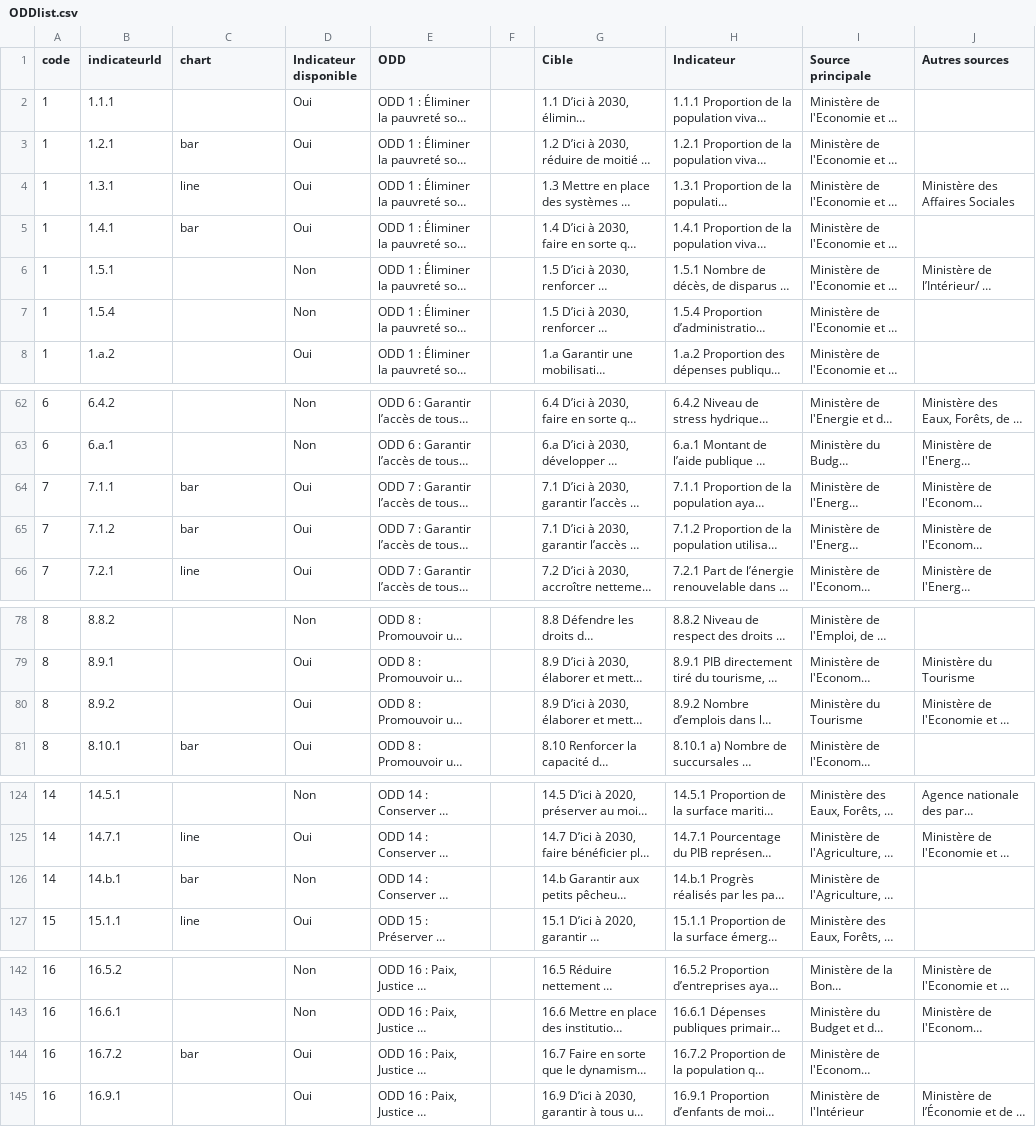
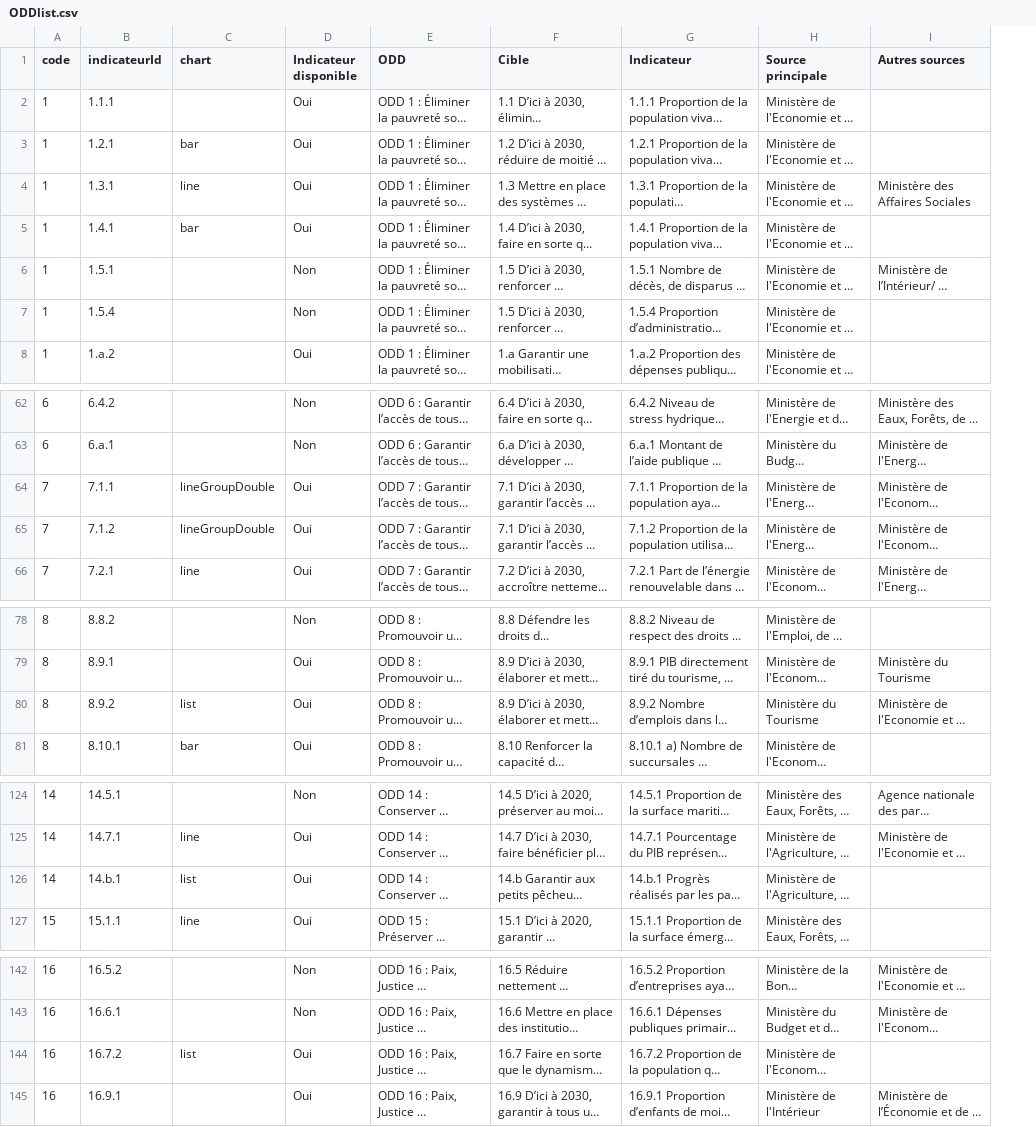
Before and after one commit to UNDP-Data/SDGsGabon, a CSV file: public/data/ODDlist.csv, drawn as a sheet; only a part is shown, gaps mark what is left out; long unchanged cells end in …; the diff names each change by its address in the sheet, - before the commit and + after, or states it on an @@ line.

```diff
--- a/public/data/ODDlist.csv
+++ b/public/data/ODDlist.csv
-column F, empty
-C64:C65 (chart): bar
+C64:C65 (chart): lineGroupDouble
-C80 (chart): (empty)
+C80 (chart): list
-C126 (chart): bar
+C126 (chart): list
-D126 (Indicateur disponible): Non
+D126 (Indicateur disponible): Oui
-C144 (chart): bar
+C144 (chart): list
```
Also changed, not shown: dist/data/ODDlist.csv, dist/data/SDGdata_cleaned.csv, 16 other files.
